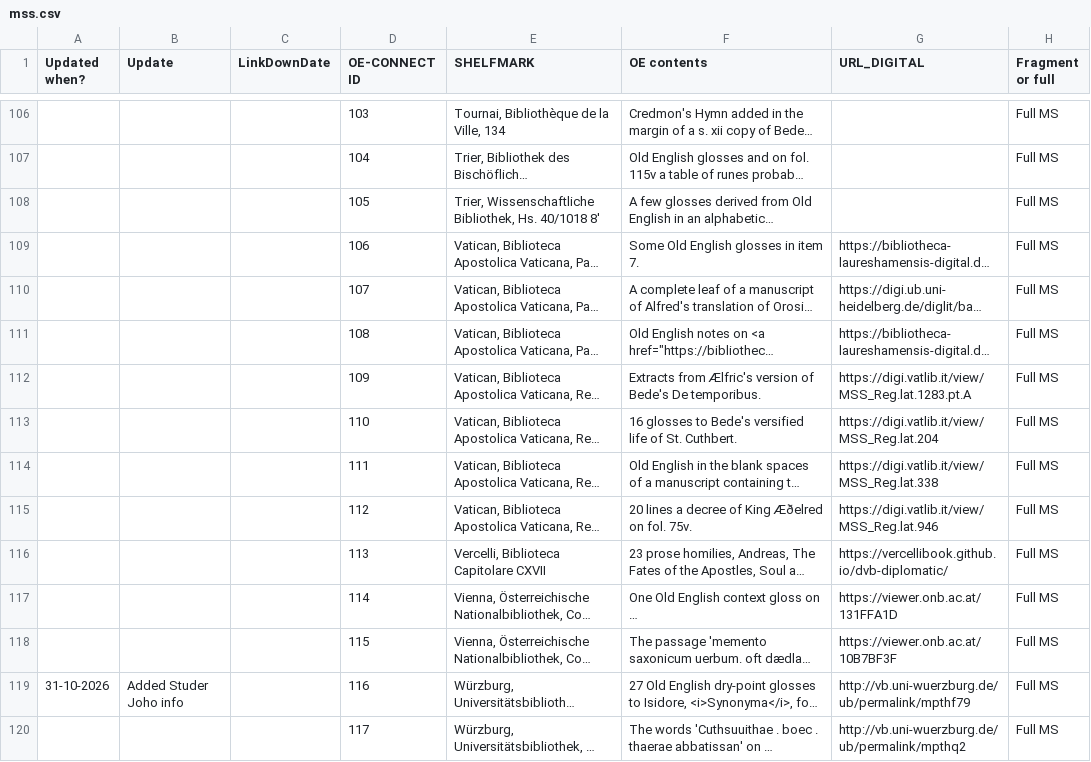
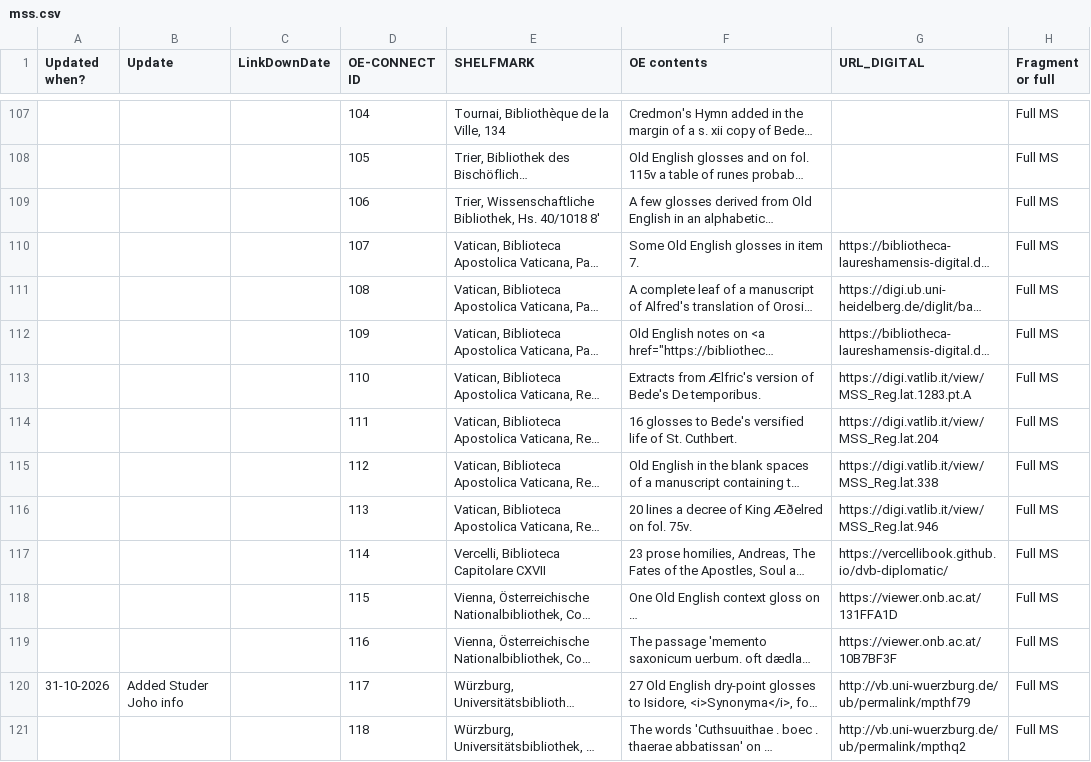
Before and after one commit to OE-CONNECT/oe-connect.github.io, a CSV file: assets/data/mss.csv, drawn as a sheet; only a part is shown, gaps mark what is left out; long unchanged cells end in …; addresses are those after the commit; the diff covers the shown part only; the diff names each change by its address in the sheet, - before the commit and + after, or states it on an @@ line.

```diff
--- a/assets/data/mss.csv
+++ b/assets/data/mss.csv
-D107 (OE-CONNECT ID): 103
+D107 (OE-CONNECT ID): 104
-D108 (OE-CONNECT ID): 104
+D108 (OE-CONNECT ID): 105
-D109 (OE-CONNECT ID): 105
+D109 (OE-CONNECT ID): 106
-D110 (OE-CONNECT ID): 106
+D110 (OE-CONNECT ID): 107
-D111 (OE-CONNECT ID): 107
+D111 (OE-CONNECT ID): 108
-D112 (OE-CONNECT ID): 108
+D112 (OE-CONNECT ID): 109
-D113 (OE-CONNECT ID): 109
+D113 (OE-CONNECT ID): 110
-D114 (OE-CONNECT ID): 110
+D114 (OE-CONNECT ID): 111
-D115 (OE-CONNECT ID): 111
+D115 (OE-CONNECT ID): 112
-D116 (OE-CONNECT ID): 112
+D116 (OE-CONNECT ID): 113
-D117 (OE-CONNECT ID): 113
+D117 (OE-CONNECT ID): 114
-D118 (OE-CONNECT ID): 114
+D118 (OE-CONNECT ID): 115
-D119 (OE-CONNECT ID): 115
+D119 (OE-CONNECT ID): 116
-D120 (OE-CONNECT ID): 116
+D120 (OE-CONNECT ID): 117
-D121 (OE-CONNECT ID): 117
+D121 (OE-CONNECT ID): 118
```
Also changed, not shown: 1 added row and 53 edited cells elsewhere in this file.
